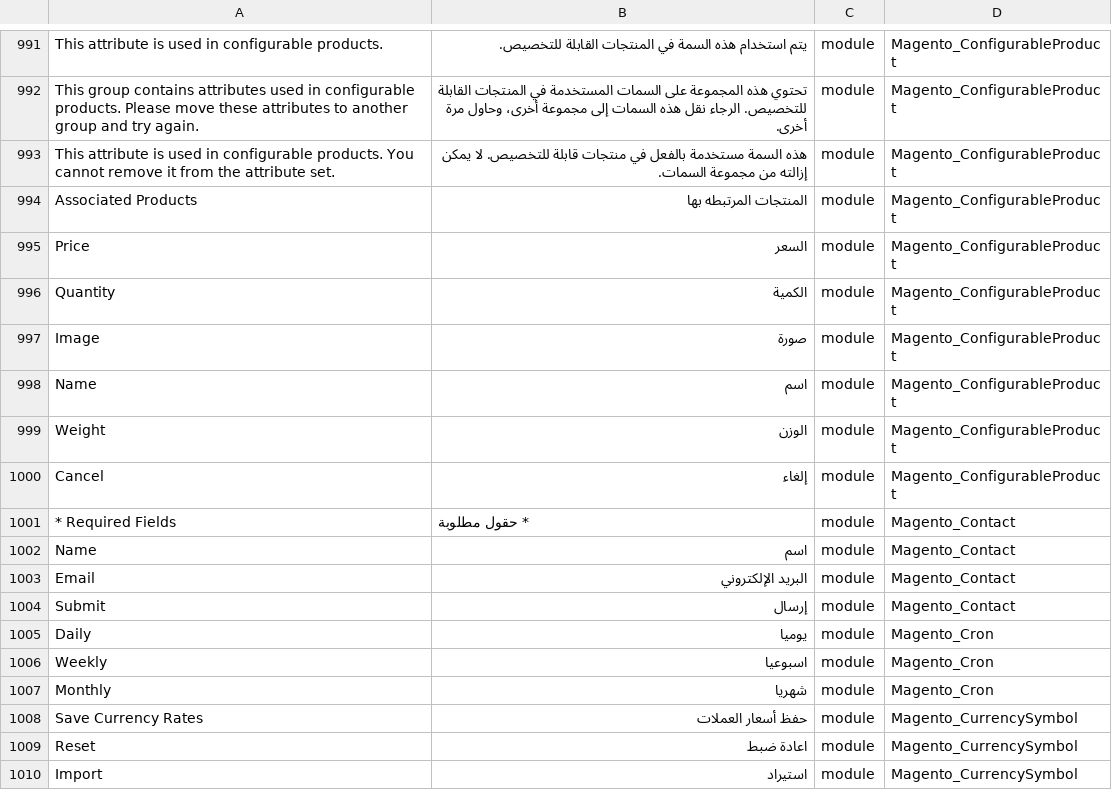
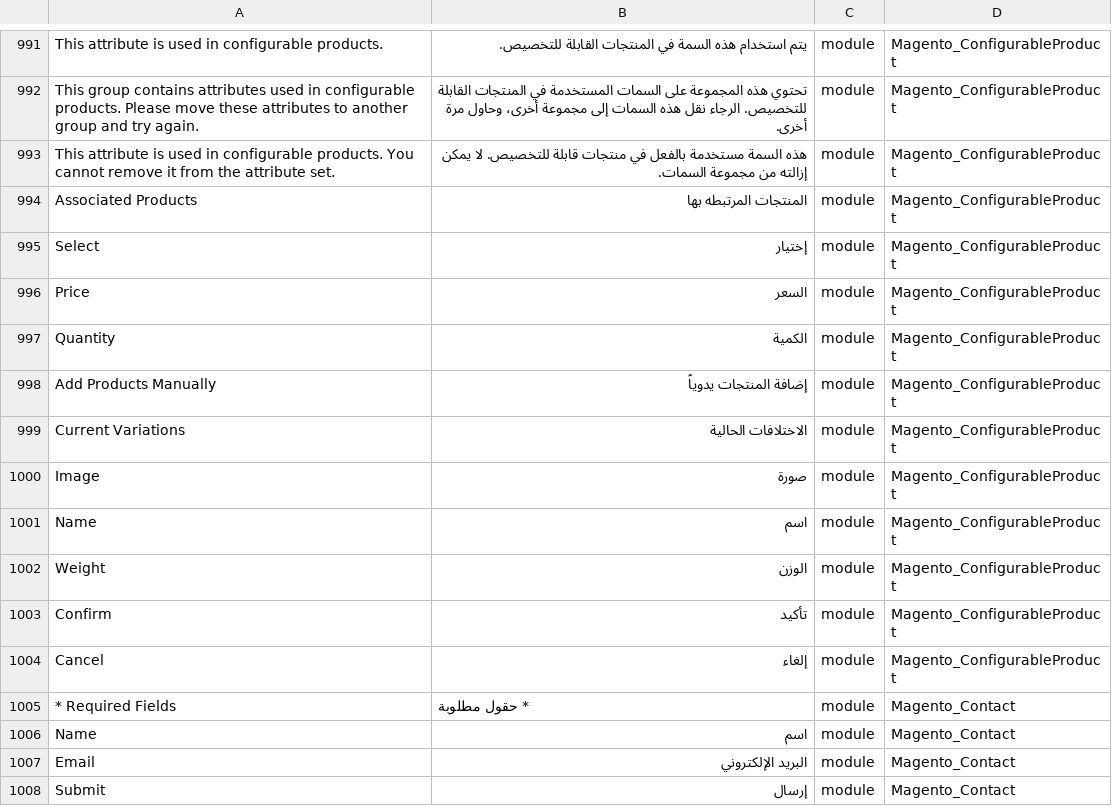
Before and after one commit to Magento2Translations/language_ar_sa, a CSV file: ar_SA.csv, drawn as a sheet; only a part is shown, gaps mark what is left out; the shorter side is filled out with more unchanged rows; the diff names each change by its address in the sheet, - before the commit and + after, or states it on an @@ line.

```diff
--- a/ar_SA.csv
+++ b/ar_SA.csv
+row 995: Select | إختيار | module | Magento_ConfigurableProduct
+row 998: Add Products Manually | إضافة المنتجات يدوياً | module | Magento_ConfigurableProduct
+row 999: Current Variations | الاختلافات الحالية | module | Magento_ConfigurableProduct
+row 1003: Confirm | تأكيد | module | Magento_ConfigurableProduct
```
Also changed, not shown: 1 other file.
